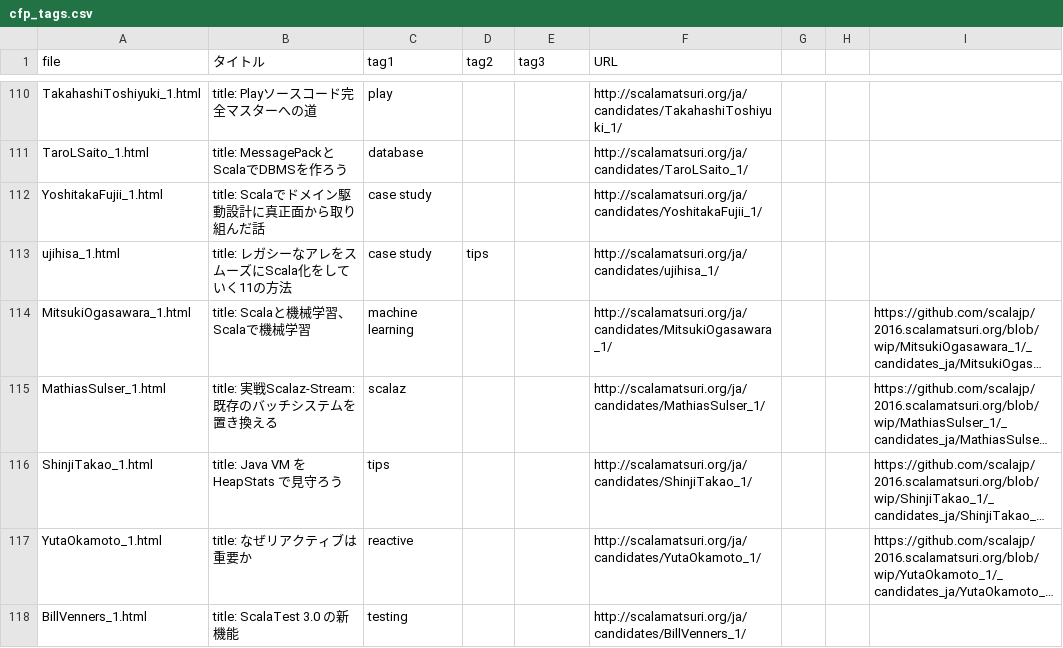
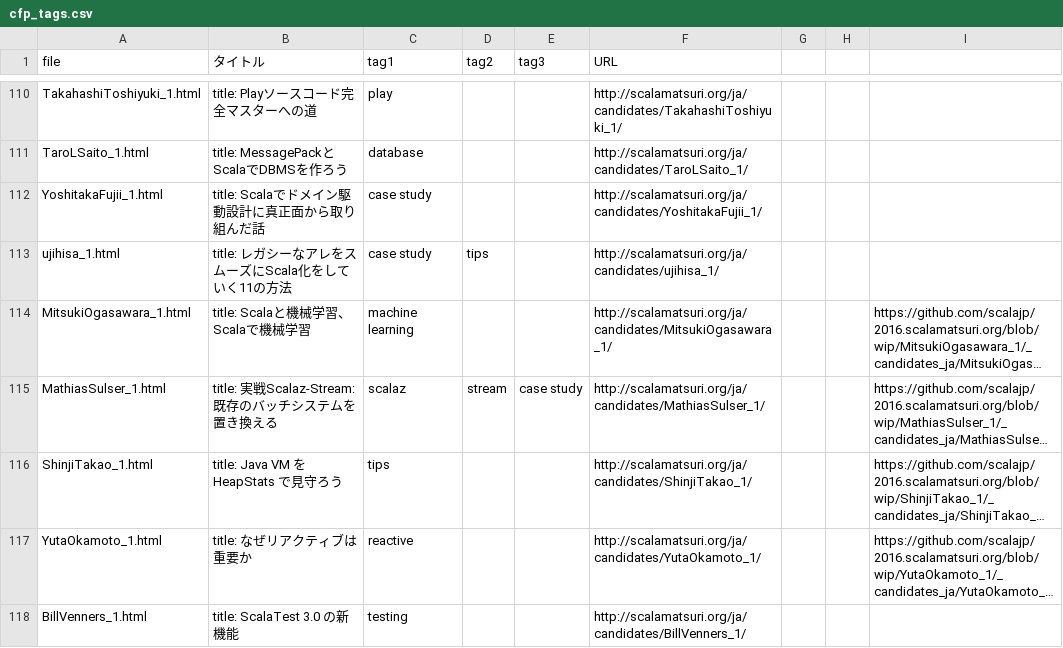
Before and after one commit to scalajp/2016.scalamatsuri.org, a CSV file: _data/cfp_tags.csv, drawn as a sheet; only a part is shown, gaps mark what is left out; long unchanged cells end in …; the diff names each change by its address in the sheet, - before the commit and + after, or states it on an @@ line.

Commit message:
update tags for MathiasSulser_1.html

```diff
--- a/_data/cfp_tags.csv
+++ b/_data/cfp_tags.csv
-D115 (tag2): (empty)
+D115 (tag2): stream
-E115 (tag3): (empty)
+E115 (tag3): case study
```
